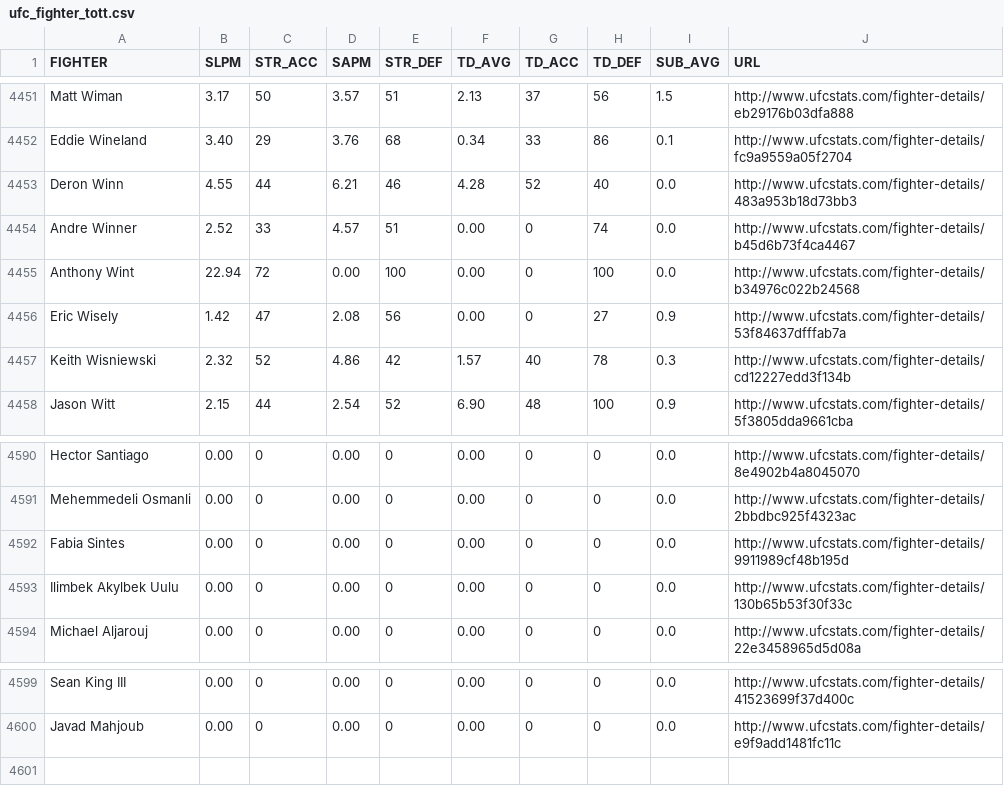
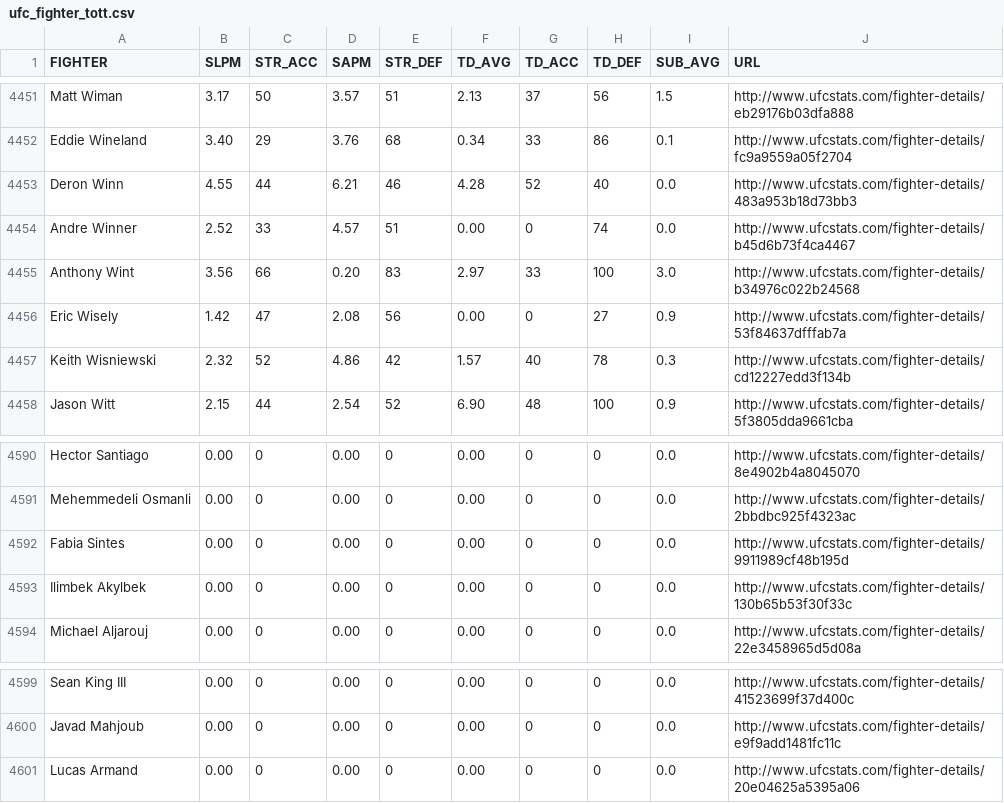
Before and after one commit to sockybobocky/ufc-data, a CSV file: ufc_fighter_tott.csv, drawn as a sheet; only a part is shown, gaps mark what is left out.

```diff
--- a/ufc_fighter_tott.csv
+++ b/ufc_fighter_tott.csv
@@ -4454,3 +4454,3 @@ Deron Winn,4.55,44,6.21,46,4.28,52,40,0.0,http://www.ufcstats.com/fighter-detail
 Andre Winner,2.52,33,4.57,51,0.00,0,74,0.0,http://www.ufcstats.com/fighter-details/b45d6b73f4ca4467
-Anthony Wint,22.94,72,0.00,100,0.00,0,100,0.0,http://www.ufcstats.com/fighter-details/b34976c022b24568
+Anthony Wint,3.56,66,0.20,83,2.97,33,100,3.0,http://www.ufcstats.com/fighter-details/b34976c022b24568
 Eric Wisely,1.42,47,2.08,56,0.00,0,27,0.9,http://www.ufcstats.com/fighter-details/53f84637dfffab7a
@@ -4592,3 +4592,3 @@ Mehemmedeli Osmanli,0.00,0,0.00,0,0.00,0,0,0.0,http://www.ufcstats.com/fighter-d
 Fabia Sintes,0.00,0,0.00,0,0.00,0,0,0.0,http://www.ufcstats.com/fighter-details/9911989cf48b195d
-Ilimbek Akylbek Uulu,0.00,0,0.00,0,0.00,0,0,0.0,http://www.ufcstats.com/fighter-details/130b65b53f30f33c
+Ilimbek Akylbek,0.00,0,0.00,0,0.00,0,0,0.0,http://www.ufcstats.com/fighter-details/130b65b53f30f33c
 Michael Aljarouj,0.00,0,0.00,0,0.00,0,0,0.0,http://www.ufcstats.com/fighter-details/22e3458965d5d08a
@@ -4600 +4600,2 @@ Sean King III,0.00,0,0.00,0,0.00,0,0,0.0,http://www.ufcstats.com/fighter-details
 Javad Mahjoub,0.00,0,0.00,0,0.00,0,0,0.0,http://www.ufcstats.com/fighter-details/e9f9add1481fc11c
+Lucas Armand,0.00,0,0.00,0,0.00,0,0,0.0,http://www.ufcstats.com/fighter-details/20e04625a5395a06
```
Also changed, not shown: ufc_betting_odds.csv, ufc_fighter_details.csv, 4 other files.
